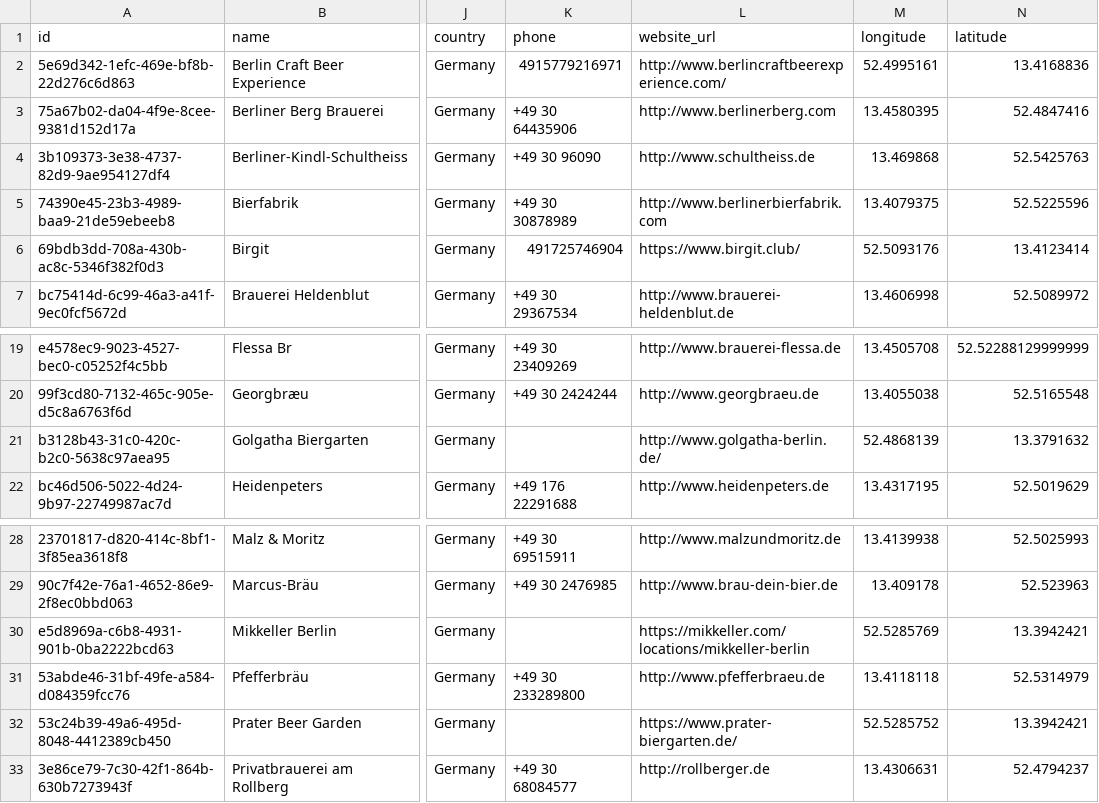
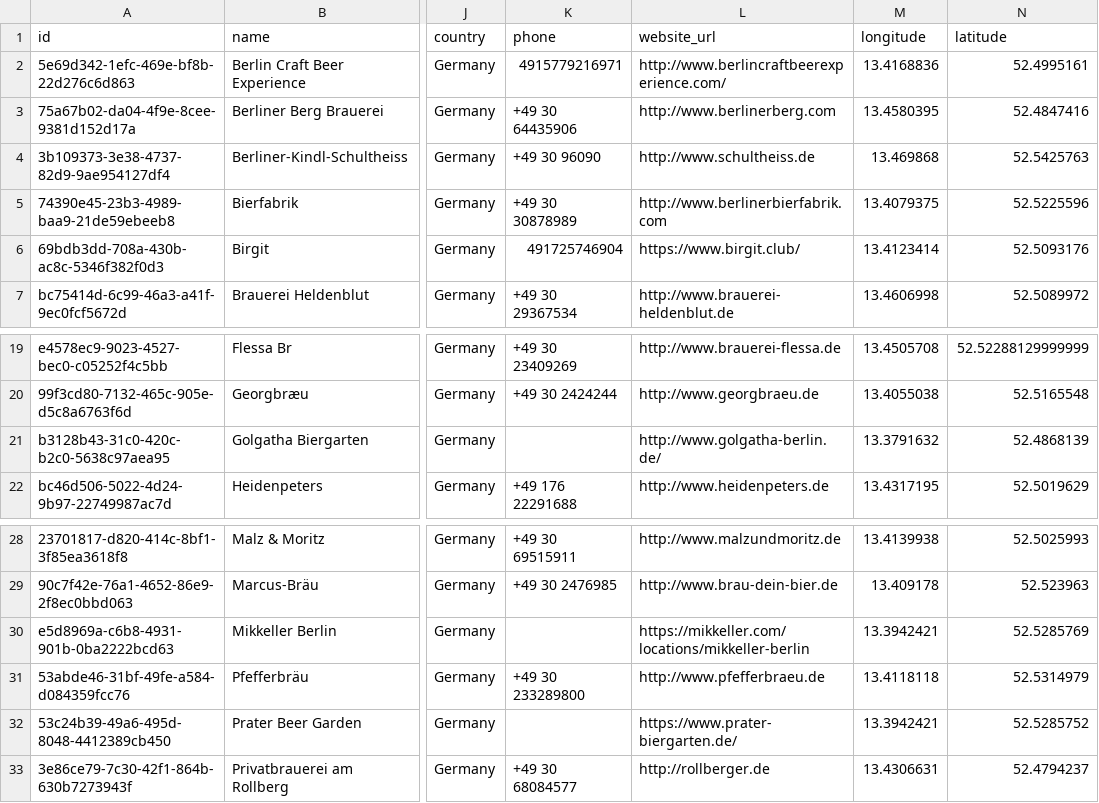
Before and after one commit to openbrewerydb/openbrewerydb, a CSV file: data/germany/berlin.csv, drawn as a sheet; only a part is shown, gaps mark what is left out; the diff names each change by its address in the sheet, - before the commit and + after, or states it on an @@ line.

Commit message:
fix incorrect location data

```diff
--- a/data/germany/berlin.csv
+++ b/data/germany/berlin.csv
-M2 (longitude): 52.4995161
+M2 (longitude): 13.4168836
-N2 (latitude): 13.4168836
+N2 (latitude): 52.4995161
-M6 (longitude): 52.5093176
+M6 (longitude): 13.4123414
-N6 (latitude): 13.4123414
+N6 (latitude): 52.5093176
-M21 (longitude): 52.4868139
+M21 (longitude): 13.3791632
-N21 (latitude): 13.3791632
+N21 (latitude): 52.4868139
-M30 (longitude): 52.5285769
+M30 (longitude): 13.3942421
-N30 (latitude): 13.3942421
+N30 (latitude): 52.5285769
-M32 (longitude): 52.5285752
+M32 (longitude): 13.3942421
-N32 (latitude): 13.3942421
+N32 (latitude): 52.5285752
```
Also changed, not shown: data/germany/mecklenburg-vorpommern.csv.
